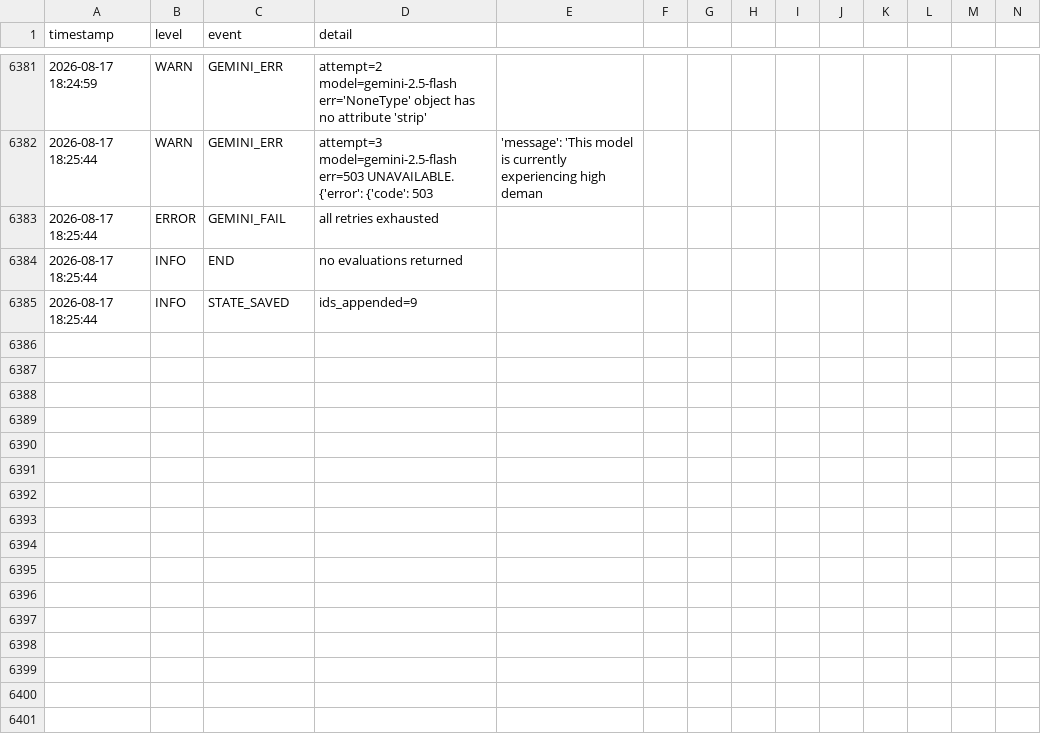
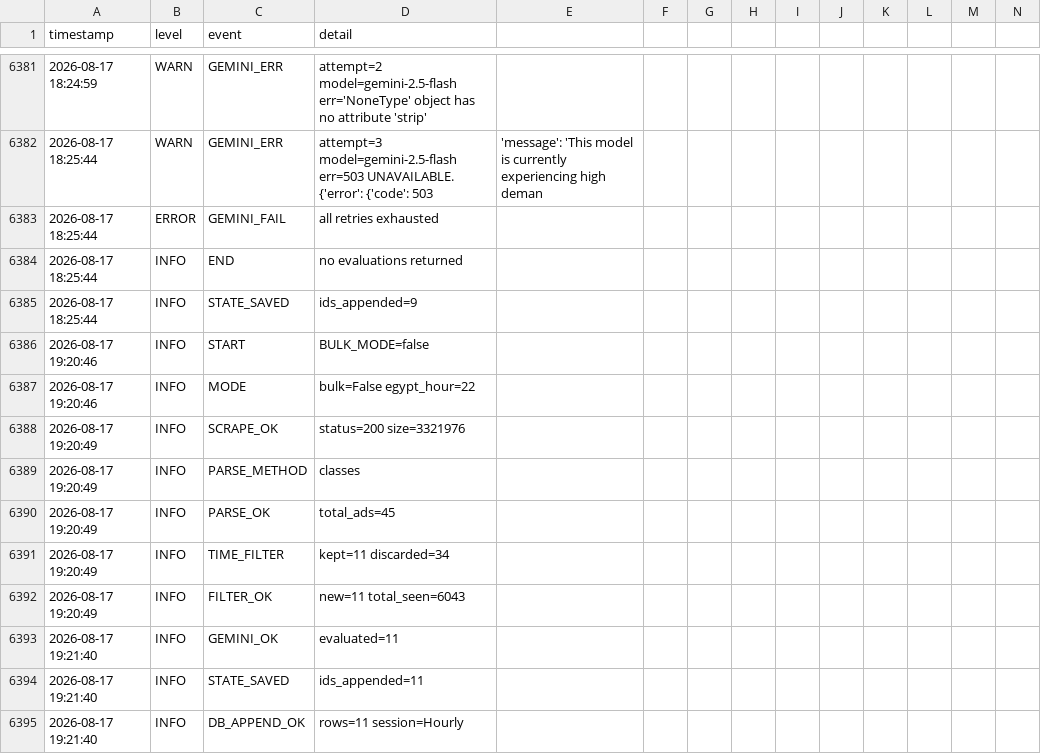
Before and after one commit to mrdarwish78/olxhuntero, a CSV file: system_logs.csv, drawn as a sheet; only a part is shown, gaps mark what is left out; rows hold the shown columns only; the diff names each change by its address in the sheet, - before the commit and + after, or states it on an @@ line.

Commit message:
auto: update state 2026-08-17T19:21:40Z

```diff
--- a/system_logs.csv
+++ b/system_logs.csv
+row 6386: 2026-08-17 19:20:46 | INFO | START | BULK_MODE=false
+row 6387: 2026-08-17 19:20:46 | INFO | MODE | bulk=False egypt_hour=22
+row 6388: 2026-08-17 19:20:49 | INFO | SCRAPE_OK | status=200 size=3321976
+row 6389: 2026-08-17 19:20:49 | INFO | PARSE_METHOD | classes
+row 6390: 2026-08-17 19:20:49 | INFO | PARSE_OK | total_ads=45
+row 6391: 2026-08-17 19:20:49 | INFO | TIME_FILTER | kept=11 discarded=34
+row 6392: 2026-08-17 19:20:49 | INFO | FILTER_OK | new=11 total_seen=6043
+row 6393: 2026-08-17 19:21:40 | INFO | GEMINI_OK | evaluated=11
+row 6394: 2026-08-17 19:21:40 | INFO | STATE_SAVED | ids_appended=11
+row 6395: 2026-08-17 19:21:40 | INFO | DB_APPEND_OK | rows=11 session=Hourly
```
Also changed, not shown: 2 other files.
